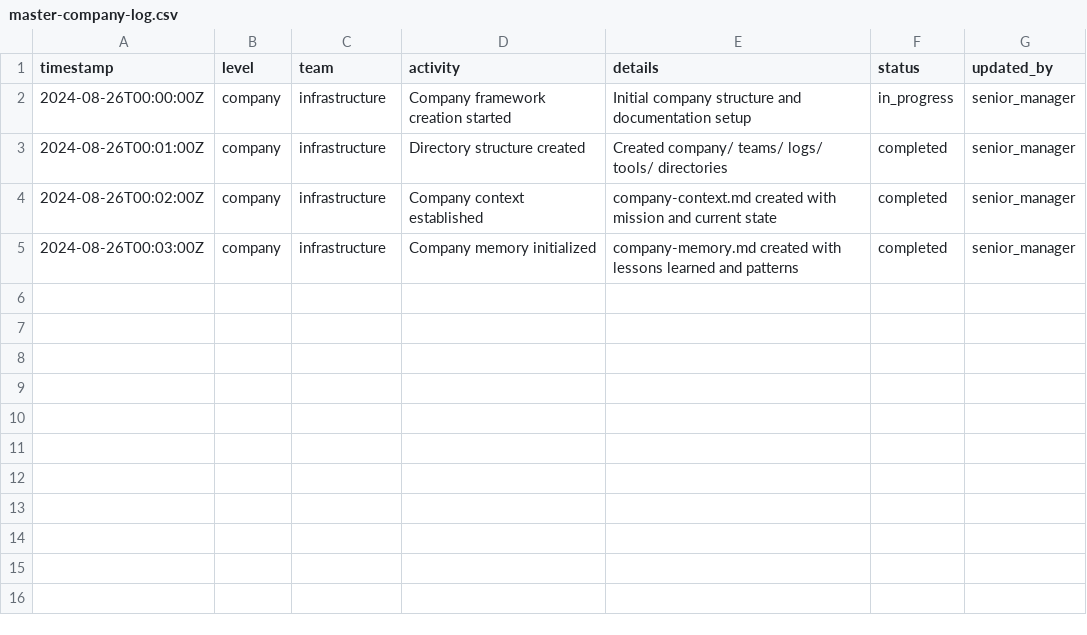
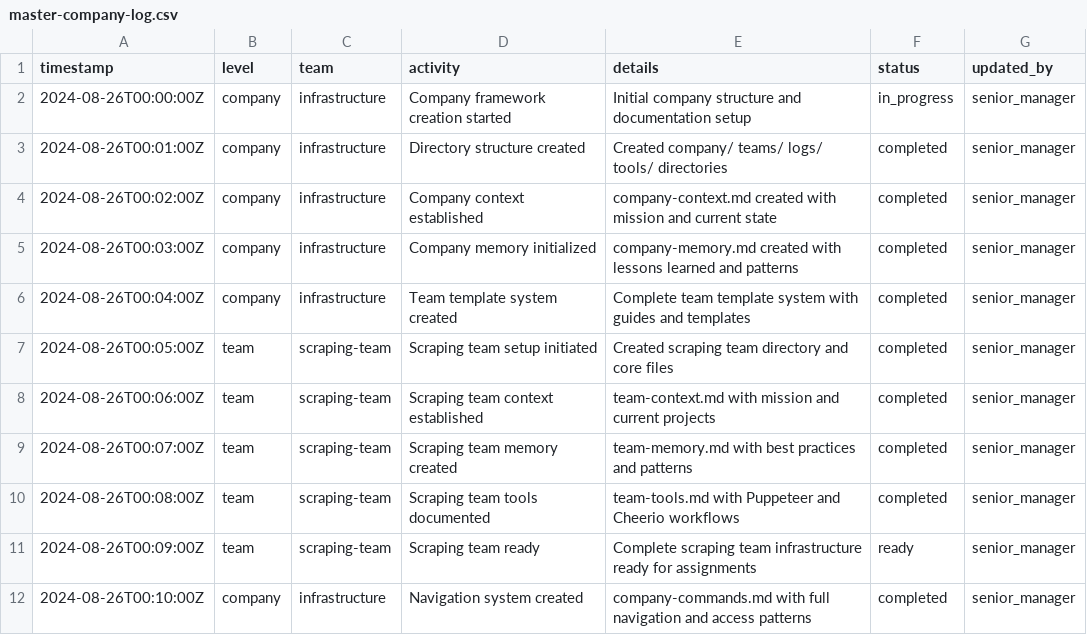
Before and after one commit to Lonicdevs/claude-test, a CSV file: company/master-company-log.csv, drawn as a sheet.

```diff
--- a/company/master-company-log.csv
+++ b/company/master-company-log.csv
@@ -5 +5,8 @@ timestamp,level,team,activity,details,status,updated_by
 2024-08-26T00:03:00Z,company,infrastructure,Company memory initialized,company-memory.md created with lessons learned and patterns,completed,senior_manager
+2024-08-26T00:04:00Z,company,infrastructure,Team template system created,Complete team template system with guides and templates,completed,senior_manager
+2024-08-26T00:05:00Z,team,scraping-team,Scraping team setup initiated,Created scraping team directory and core files,completed,senior_manager
+2024-08-26T00:06:00Z,team,scraping-team,Scraping team context established,team-context.md with mission and current projects,completed,senior_manager
+2024-08-26T00:07:00Z,team,scraping-team,Scraping team memory created,team-memory.md with best practices and patterns,completed,senior_manager
+2024-08-26T00:08:00Z,team,scraping-team,Scraping team tools documented,team-tools.md with Puppeteer and Cheerio workflows,completed,senior_manager
+2024-08-26T00:09:00Z,team,scraping-team,Scraping team ready,Complete scraping team infrastructure ready for assignments,ready,senior_manager
+2024-08-26T00:10:00Z,company,infrastructure,Navigation system created,company-commands.md with full navigation and access patterns,completed,senior_manager
```
Also changed, not shown: 21 other files.
